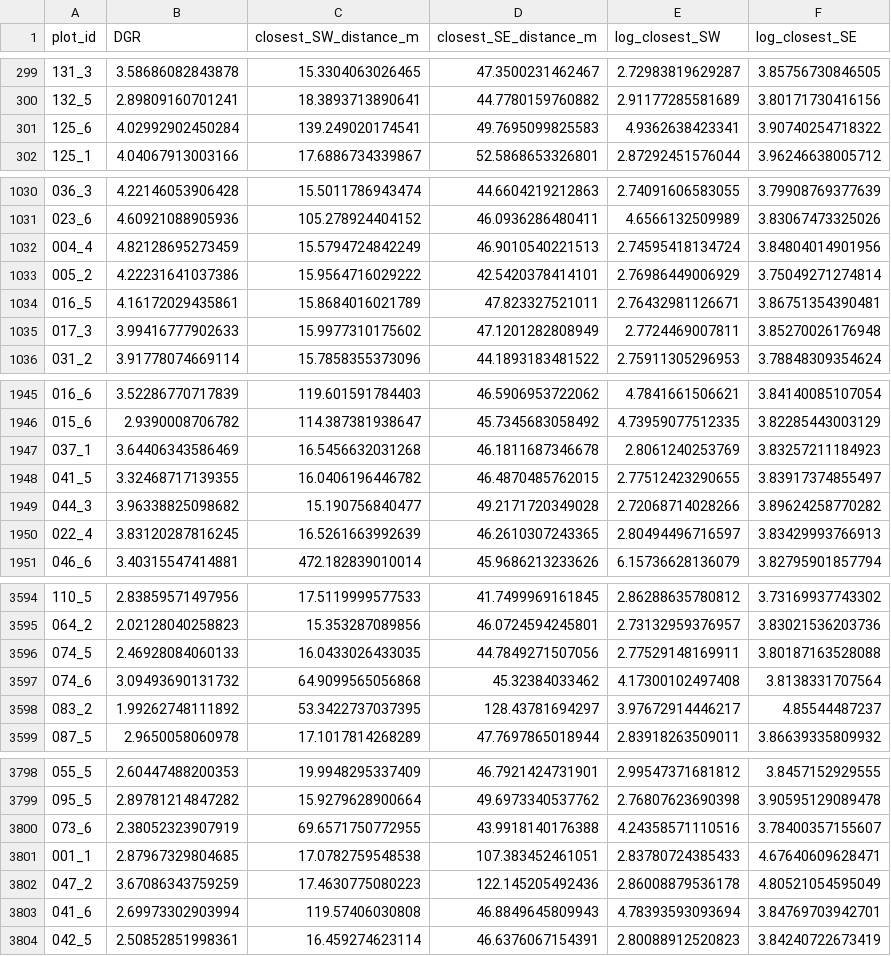
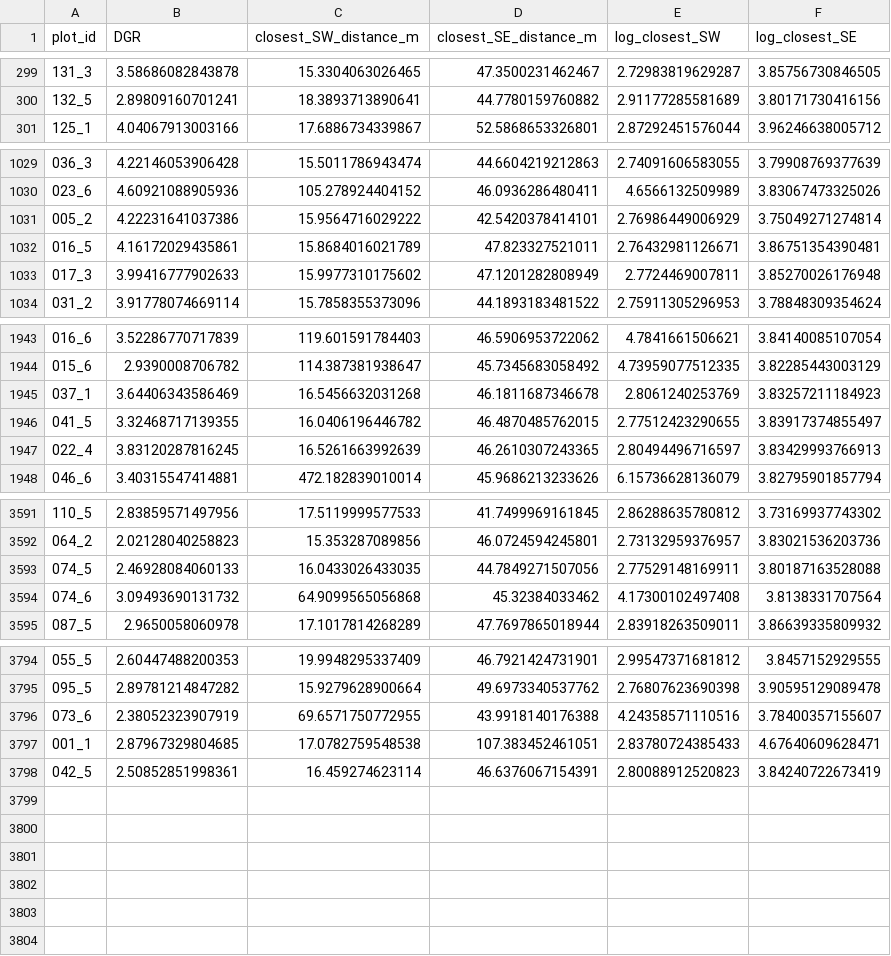
Before and after one commit to SigOiry/MadaKapPy_Paper_2026, a CSV file: Figures/Spatial_analysis/closest_sw_se_distance_data.csv, drawn as a sheet; only a part is shown, gaps mark what is left out.

```diff
--- a/Figures/Spatial_analysis/closest_sw_se_distance_data.csv
+++ b/Figures/Spatial_analysis/closest_sw_se_distance_data.csv
@@ -300,3 +300,2 @@
 "132_5",2.89809160701241,18.3893713890641,44.7780159760882,2.91177285581689,3.80171730416156
-"125_6",4.02992902450284,139.249020174541,49.7695099825583,4.9362638423341,3.90740254718322
 "125_1",4.04067913003166,17.6886734339867,52.5868653326801,2.87292451576044,3.96246638005712
@@ -1031,3 +1030,2 @@
 "023_6",4.60921088905936,105.278924404152,46.0936286480411,4.6566132509989,3.83067473325026
-"004_4",4.82128695273459,15.5794724842249,46.9010540221513,2.74595418134724,3.84804014901956
 "005_2",4.22231641037386,15.9564716029222,42.5420378414101,2.76986449006929,3.75049271274814
@@ -1948,3 +1946,2 @@
 "041_5",3.32468717139355,16.0406196446782,46.4870485762015,2.77512423290655,3.83917374855497
-"044_3",3.96338825098682,15.190756840477,49.2171720349028,2.72068714028266,3.89624258770282
 "022_4",3.83120287816245,16.5261663992639,46.2610307243365,2.80494496716597,3.83429993766913
@@ -3597,3 +3594,2 @@
 "074_6",3.09493690131732,64.9099565056868,45.32384033462,4.17300102497408,3.8138331707564
-"083_2",1.99262748111892,53.3422737037395,128.43781694297,3.97672914446217,4.85544487237
 "087_5",2.9650058060978,17.1017814268289,47.7697865018944,2.83918263509011,3.86639335809932
@@ -3801,4 +3797,2 @@
 "001_1",2.87967329804685,17.0782759548538,107.383452461051,2.83780724385433,4.67640609628471
-"047_2",3.67086343759259,17.4630775080223,122.145205492436,2.86008879536178,4.80521054595049
-"041_6",2.69973302903994,119.57406030808,46.8849645809943,4.78393593093694,3.84769703942701
 "042_5",2.50852851998361,16.459274623114,46.6376067154391,2.80088912520823,3.84240722673419
```
Also changed, not shown: 33 other files.
